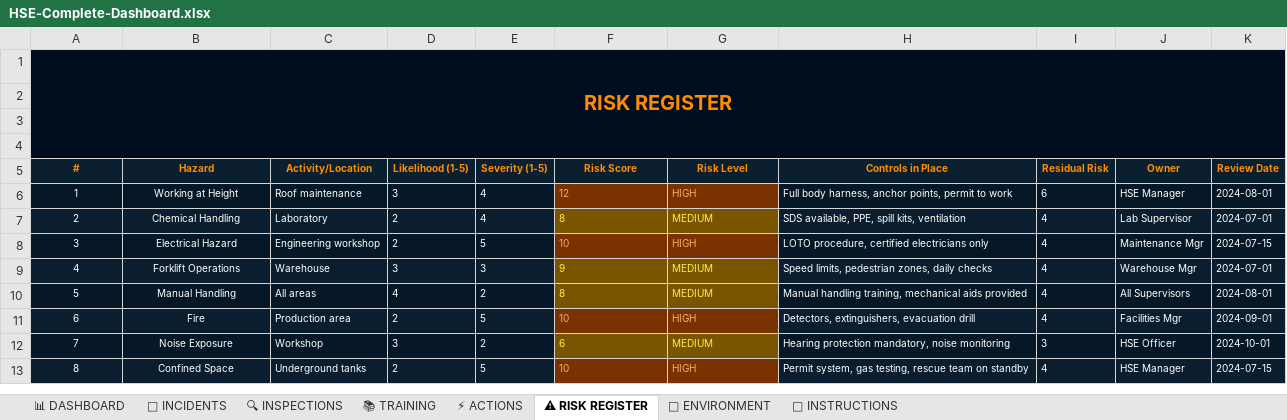
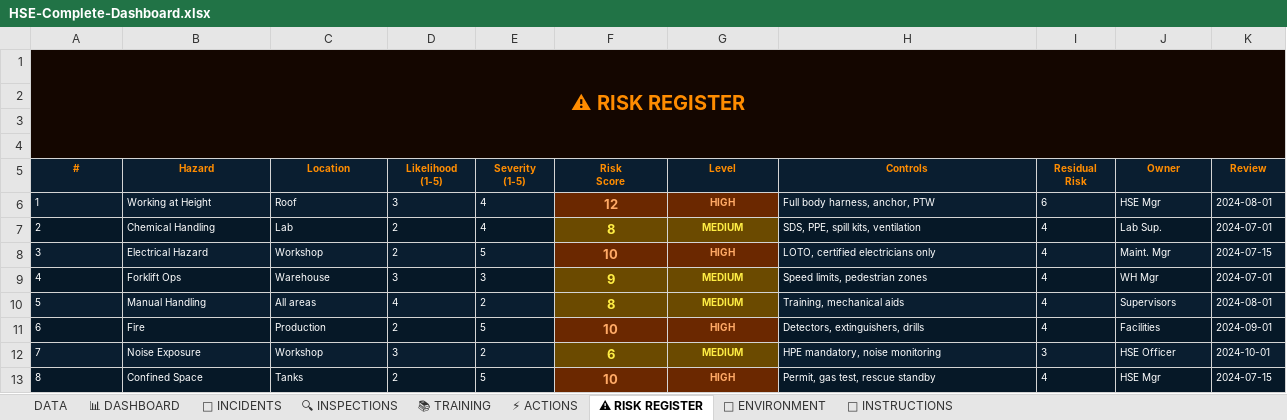
Before and after one commit to michayah/michayah.github.io, an Excel workbook: resources/HSE-Complete-Dashboard.xlsx, sheet ⚠ RISK REGISTER, drawn as a sheet; values as stored, in another font and other column widths than the file's, no borders; ↵ is a line break in a cell; the diff names each change by its address in the sheet, - before the commit and + after, or states it on an @@ line.

```diff
--- a/resources/HSE-Complete-Dashboard.xlsx (sheet ⚠ RISK REGISTER)
+++ b/resources/HSE-Complete-Dashboard.xlsx (sheet ⚠ RISK REGISTER)
@@ sheet tab unhidden: DATA @@
-A1 (#): RISK REGISTER
+A1 (#): ⚠ RISK REGISTER
-A1 fill: #000D1F
+A1 fill: #140600
-B1:K1 fill: none
+B1:K1 fill: #140600
-A2:K4 fill: none
+A2:K4 fill: #140600
-C5: Activity/Location
+C5: Location
-D5: Likelihood (1-5)
+D5: Likelihood ↵ (1-5)
-E5: Severity (1-5)
+E5: Severity ↵ (1-5)
-F5: Risk Score
+F5: Risk ↵ Score
-G5: Risk Level
+G5: Level
-H5: Controls in Place
+H5: Controls
-I5: Residual Risk
+I5: Residual ↵ Risk
-K5: Review Date
+K5: Review
-A6:B13 alignment: center
+A6:B13 alignment: left
-C6 (Location): Roof maintenance
+C6 (Location): Roof
@@ F6:G13 bold: off → on, alignment: left → center @@
@@ F6:F13 text size: larger @@
-H6 (Controls): Full body harness, anchor points, permit to work
+H6 (Controls): Full body harness, anchor, PTW
-J6 (Owner): HSE Manager
+J6 (Owner): HSE Mgr
-C7 (Location): Laboratory
+C7 (Location): Lab
-H7 (Controls): SDS available, PPE, spill kits, ventilation
+H7 (Controls): SDS, PPE, spill kits, ventilation
-J7 (Owner): Lab Supervisor
+J7 (Owner): Lab Sup.
-C8 (Location): Engineering workshop
+C8 (Location): Workshop
-H8 (Controls): LOTO procedure, certified electricians only
+H8 (Controls): LOTO, certified electricians only
-J8 (Owner): Maintenance Mgr
+J8 (Owner): Maint. Mgr
-B9 (Hazard): Forklift Operations
+B9 (Hazard): Forklift Ops
-H9 (Controls): Speed limits, pedestrian zones, daily checks
+H9 (Controls): Speed limits, pedestrian zones
-J9 (Owner): Warehouse Mgr
+J9 (Owner): WH Mgr
-H10 (Controls): Manual handling training, mechanical aids provided
+H10 (Controls): Training, mechanical aids
-J10 (Owner): All Supervisors
+J10 (Owner): Supervisors
-C11 (Location): Production area
+C11 (Location): Production
-H11 (Controls): Detectors, extinguishers, evacuation drill
+H11 (Controls): Detectors, extinguishers, drills
-J11 (Owner): Facilities Mgr
+J11 (Owner): Facilities
-H12 (Controls): Hearing protection mandatory, noise monitoring
+H12 (Controls): HPE mandatory, noise monitoring
-C13 (Location): Underground tanks
+C13 (Location): Tanks
-H13 (Controls): Permit system, gas testing, rescue team on standby
+H13 (Controls): Permit, gas test, rescue standby
-J13 (Owner): HSE Manager
+J13 (Owner): HSE Mgr
```
Also changed, not shown: sheet 📊 DASHBOARD, sheet 🚨 INCIDENTS, sheet 📌 INSTRUCTIONS, sheet 🌿 ENVIRONMENT, sheet ⚡ ACTIONS, sheet 📚 TRAINING, 1 more sheet, charts or pictures.
